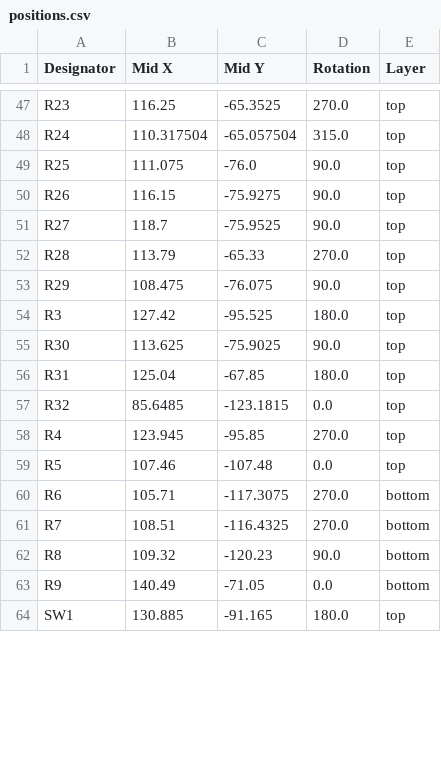
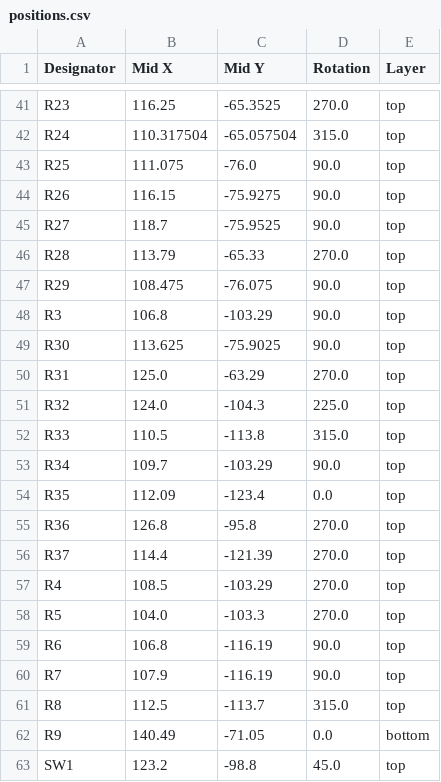
Before and after one commit to epc1220/pill_dispenser, a CSV file: mainboard_v2/production/positions.csv, drawn as a sheet; only a part is shown, gaps mark what is left out; the diff covers the shown part only.

```diff
--- a/mainboard_v2/production/positions.csv
+++ b/mainboard_v2/production/positions.csv
@@ -53,12 +47,17 @@ R28,113.79,-65.33,270.0,top
 R29,108.475,-76.075,90.0,top
-R3,127.42,-95.525,180.0,top
+R3,106.8,-103.29,90.0,top
 R30,113.625,-75.9025,90.0,top
-R31,125.04,-67.85,180.0,top
-R32,85.6485,-123.1815,0.0,top
-R4,123.945,-95.85,270.0,top
-R5,107.46,-107.48,0.0,top
-R6,105.71,-117.3075,270.0,bottom
-R7,108.51,-116.4325,270.0,bottom
-R8,109.32,-120.23,90.0,bottom
+R31,125.0,-63.29,270.0,top
+R32,124.0,-104.3,225.0,top
+R33,110.5,-113.8,315.0,top
+R34,109.7,-103.29,90.0,top
+R35,112.09,-123.4,0.0,top
+R36,126.8,-95.8,270.0,top
+R37,114.4,-121.39,270.0,top
+R4,108.5,-103.29,270.0,top
+R5,104.0,-103.3,270.0,top
+R6,106.8,-116.19,90.0,top
+R7,107.9,-116.19,90.0,top
+R8,112.5,-113.7,315.0,top
 R9,140.49,-71.05,0.0,bottom
-SW1,130.885,-91.165,180.0,top
+SW1,123.2,-98.8,45.0,top
```
Also changed, not shown: 6 added rows, 12 removed rows and 52 edited cells elsewhere in this file, mainboard_v2/production/bom.csv, mainboard_v2/production/designators.csv, 32 other files.
